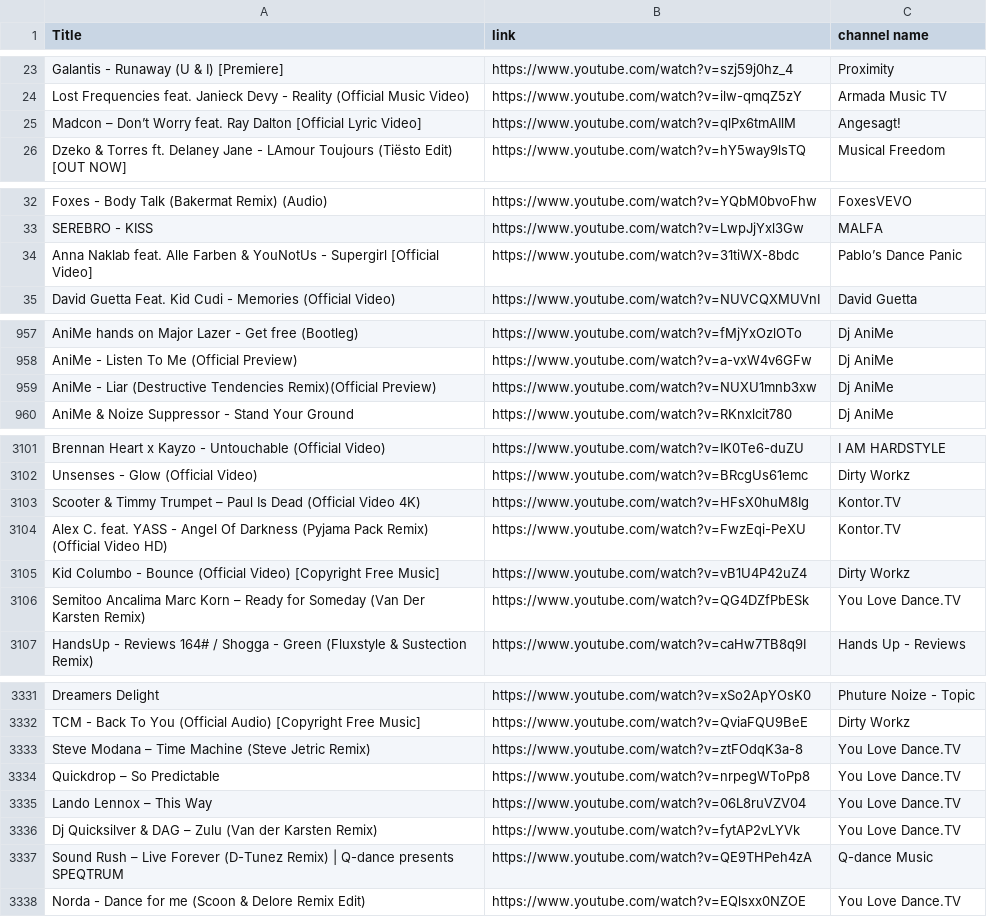
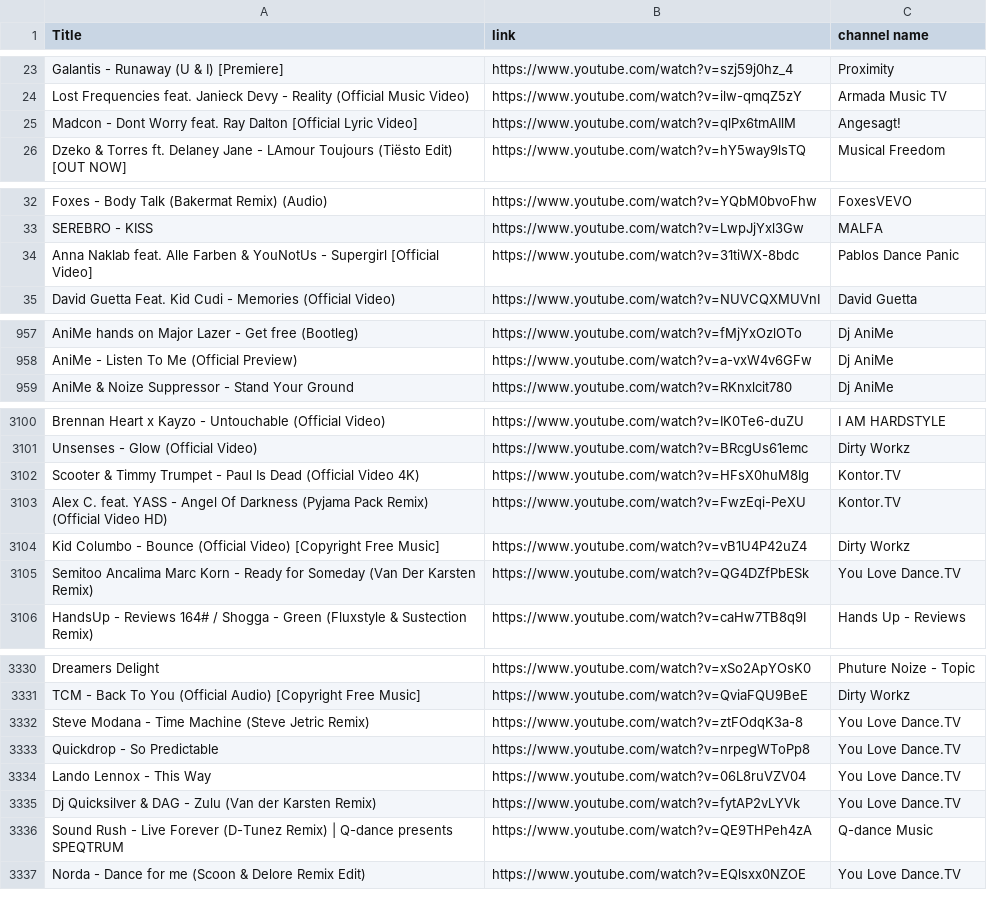
Before and after one commit to kusti420/BestSongsOfAllTime, a CSV file: CSV/playlist.csv, drawn as a sheet; only a part is shown, gaps mark what is left out; the diff covers the shown part only.

```diff
--- a/CSV/playlist.csv
+++ b/CSV/playlist.csv
@@ -24,3 +24,3 @@ Galantis - Runaway (U & I) [Premiere],https://www.youtube.com/watch?v=szj59j0hz_
 Lost Frequencies feat. Janieck Devy - Reality (Official Music Video),https://www.youtube.com/watch?v=ilw-qmqZ5zY,Armada Music TV
-Madcon – Don’t Worry feat. Ray Dalton [Official Lyric Video],https://www.youtube.com/watch?v=qlPx6tmAIlM,Angesagt!
+Madcon - Dont Worry feat. Ray Dalton [Official Lyric Video],https://www.youtube.com/watch?v=qlPx6tmAIlM,Angesagt!
 Dzeko & Torres ft. Delaney Jane - LAmour Toujours (Tiësto Edit) [OUT NOW],https://www.youtube.com/watch?v=hY5way9lsTQ,Musical Freedom
@@ -33,3 +33,3 @@ Foxes - Body Talk (Bakermat Remix) (Audio),https://www.youtube.com/watch?v=YQbM0
 SEREBRO - KISS,https://www.youtube.com/watch?v=LwpJjYxl3Gw,MALFA
-Anna Naklab feat. Alle Farben & YouNotUs - Supergirl [Official Video],https://www.youtube.com/watch?v=31tiWX-8bdc,Pablo’s Dance Panic
+Anna Naklab feat. Alle Farben & YouNotUs - Supergirl [Official Video],https://www.youtube.com/watch?v=31tiWX-8bdc,Pablos Dance Panic
 David Guetta Feat. Kid Cudi - Memories (Official Video),https://www.youtube.com/watch?v=NUVCQXMUVnI,David Guetta
@@ -958,3 +958,2 @@ AniMe hands on Major Lazer - Get free (Bootleg),https://www.youtube.com/watch?v=
 AniMe - Listen To Me (Official Preview),https://www.youtube.com/watch?v=a-vxW4v6GFw,Dj AniMe
-AniMe - Liar (Destructive Tendencies Remix)(Official Preview),https://www.youtube.com/watch?v=NUXU1mnb3xw,Dj AniMe
 AniMe & Noize Suppressor - Stand Your Ground,https://www.youtube.com/watch?v=RKnxlcit780,Dj AniMe
@@ -3102,6 +3101,6 @@ Brennan Heart x Kayzo - Untouchable (Official Video),https://www.youtube.com/wat
 Unsenses - Glow (Official Video),https://www.youtube.com/watch?v=BRcgUs61emc,Dirty Workz
-Scooter & Timmy Trumpet – Paul Is Dead (Official Video 4K),https://www.youtube.com/watch?v=HFsX0huM8Ig,Kontor.TV
+Scooter & Timmy Trumpet - Paul Is Dead (Official Video 4K),https://www.youtube.com/watch?v=HFsX0huM8Ig,Kontor.TV
 Alex C. feat. YASS - Angel Of Darkness (Pyjama Pack Remix) (Official Video HD),https://www.youtube.com/watch?v=FwzEqi-PeXU,Kontor.TV
 Kid Columbo - Bounce (Official Video) [Copyright Free Music],https://www.youtube.com/watch?v=vB1U4P42uZ4,Dirty Workz
-Semitoo Ancalima Marc Korn – Ready for Someday (Van Der Karsten Remix),https://www.youtube.com/watch?v=QG4DZfPbESk,You Love Dance.TV
+Semitoo Ancalima Marc Korn - Ready for Someday (Van Der Karsten Remix),https://www.youtube.com/watch?v=QG4DZfPbESk,You Love Dance.TV
 HandsUp - Reviews 164# / Shogga - Green (Fluxstyle & Sustection Remix),https://www.youtube.com/watch?v=caHw7TB8q9I,Hands Up - Reviews
@@ -3332,7 +3331,7 @@ Dreamers Delight,https://www.youtube.com/watch?v=xSo2ApYOsK0,Phuture Noize - Top
 TCM - Back To You (Official Audio) [Copyright Free Music],https://www.youtube.com/watch?v=QviaFQU9BeE,Dirty Workz
-Steve Modana – Time Machine (Steve Jetric Remix),https://www.youtube.com/watch?v=ztFOdqK3a-8,You Love Dance.TV
-Quickdrop – So Predictable,https://www.youtube.com/watch?v=nrpegWToPp8,You Love Dance.TV
-Lando Lennox – This Way,https://www.youtube.com/watch?v=06L8ruVZV04,You Love Dance.TV
-Dj Quicksilver & DAG – Zulu (Van der Karsten Remix),https://www.youtube.com/watch?v=fytAP2vLYVk,You Love Dance.TV
-Sound Rush – Live Forever (D-Tunez Remix) | Q-dance presents SPEQTRUM,https://www.youtube.com/watch?v=QE9THPeh4zA,Q-dance Music
+Steve Modana - Time Machine (Steve Jetric Remix),https://www.youtube.com/watch?v=ztFOdqK3a-8,You Love Dance.TV
+Quickdrop - So Predictable,https://www.youtube.com/watch?v=nrpegWToPp8,You Love Dance.TV
+Lando Lennox - This Way,https://www.youtube.com/watch?v=06L8ruVZV04,You Love Dance.TV
+Dj Quicksilver & DAG - Zulu (Van der Karsten Remix),https://www.youtube.com/watch?v=fytAP2vLYVk,You Love Dance.TV
+Sound Rush - Live Forever (D-Tunez Remix) | Q-dance presents SPEQTRUM,https://www.youtube.com/watch?v=QE9THPeh4zA,Q-dance Music
 Norda - Dance for me (Scoon & Delore Remix Edit),https://www.youtube.com/watch?v=EQlsxx0NZOE,You Love Dance.TV
```
Also changed, not shown: 42 edited cells elsewhere in this file, CSV/downloaded_playlist.csv, 2 other files.
